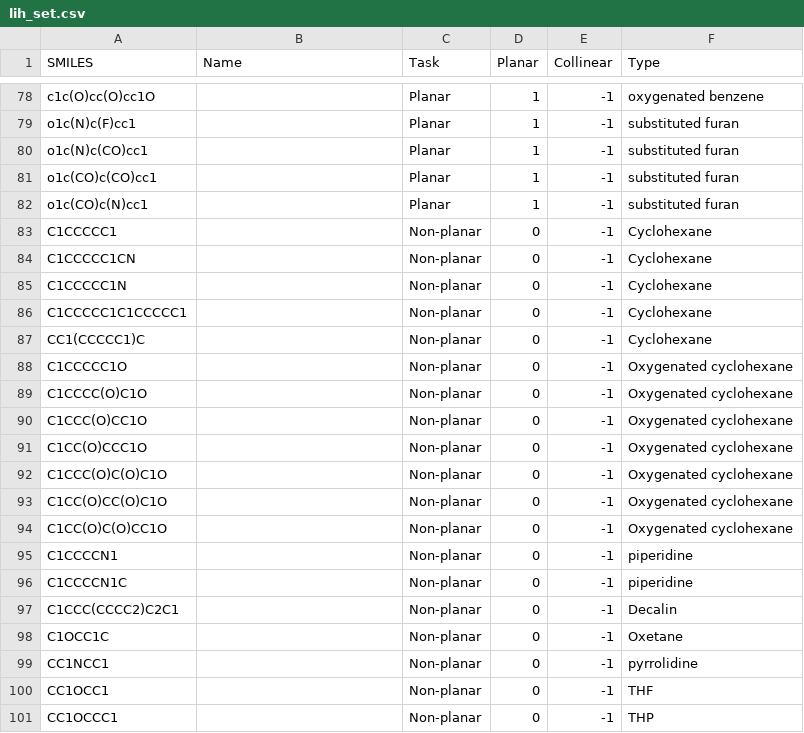
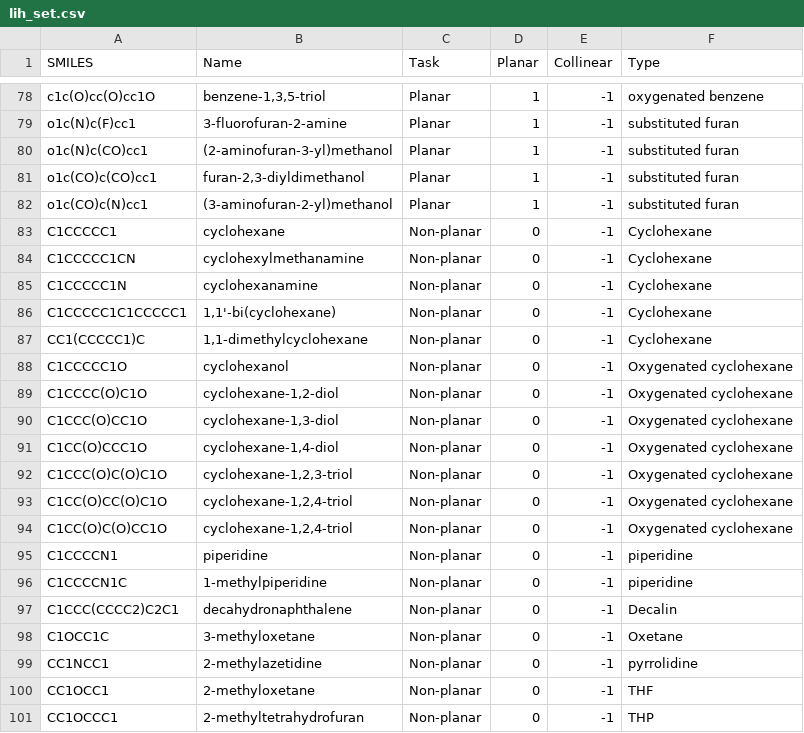
Before and after one commit to dehaenw/LiH, a CSV file: lih_set.csv, drawn as a sheet; only a part is shown, gaps mark what is left out; the diff covers the shown part only; the diff names each change by its address in the sheet, - before the commit and + after, or states it on an @@ line.

Commit message:
add iupoac names

```diff
--- a/lih_set.csv
+++ b/lih_set.csv
-B78 (Name): (empty)
+B78 (Name): benzene-1,3,5-triol
-B79 (Name): (empty)
+B79 (Name): 3-fluorofuran-2-amine
-B80 (Name): (empty)
+B80 (Name): (2-aminofuran-3-yl)methanol
-B81 (Name): (empty)
+B81 (Name): furan-2,3-diyldimethanol
-B82 (Name): (empty)
+B82 (Name): (3-aminofuran-2-yl)methanol
-B83 (Name): (empty)
+B83 (Name): cyclohexane
-B84 (Name): (empty)
+B84 (Name): cyclohexylmethanamine
-B85 (Name): (empty)
+B85 (Name): cyclohexanamine
-B86 (Name): (empty)
+B86 (Name): 1,1'-bi(cyclohexane)
-B87 (Name): (empty)
+B87 (Name): 1,1-dimethylcyclohexane
-B88 (Name): (empty)
+B88 (Name): cyclohexanol
-B89 (Name): (empty)
+B89 (Name): cyclohexane-1,2-diol
-B90 (Name): (empty)
+B90 (Name): cyclohexane-1,3-diol
-B91 (Name): (empty)
+B91 (Name): cyclohexane-1,4-diol
-B92 (Name): (empty)
+B92 (Name): cyclohexane-1,2,3-triol
-B93:B94 (Name): (empty)
+B93:B94 (Name): cyclohexane-1,2,4-triol
-B95 (Name): (empty)
+B95 (Name): piperidine
-B96 (Name): (empty)
+B96 (Name): 1-methylpiperidine
-B97 (Name): (empty)
+B97 (Name): decahydronaphthalene
-B98 (Name): (empty)
+B98 (Name): 3-methyloxetane
-B99 (Name): (empty)
+B99 (Name): 2-methylazetidine
-B100 (Name): (empty)
+B100 (Name): 2-methyloxetane
-B101 (Name): (empty)
+B101 (Name): 2-methyltetrahydrofuran
```
Also changed, not shown: 27 edited cells elsewhere in this file.
